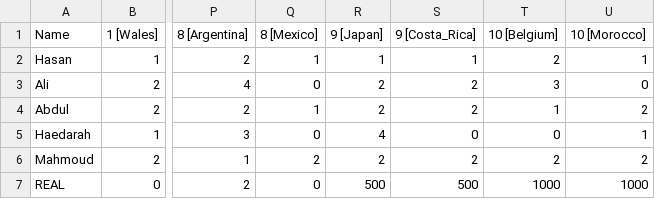
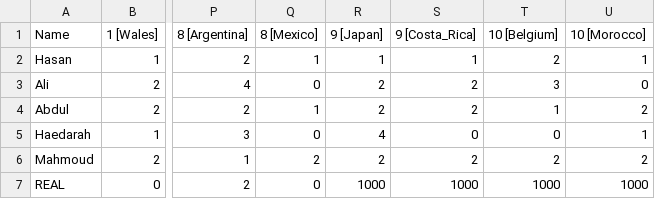
Before and after one commit to Haedarah/WC_Predictions, a CSV file: Data/data.csv, drawn as a sheet; only a part is shown, gaps mark what is left out; the diff names each change by its address in the sheet, - before the commit and + after, or states it on an @@ line.

Commit message:
Update data.csv

```diff
--- a/Data/data.csv
+++ b/Data/data.csv
-R7 (9 [Japan]): 500
+R7 (9 [Japan]): 1000
-S7 (9 [Costa_Rica]): 500
+S7 (9 [Costa_Rica]): 1000
```
